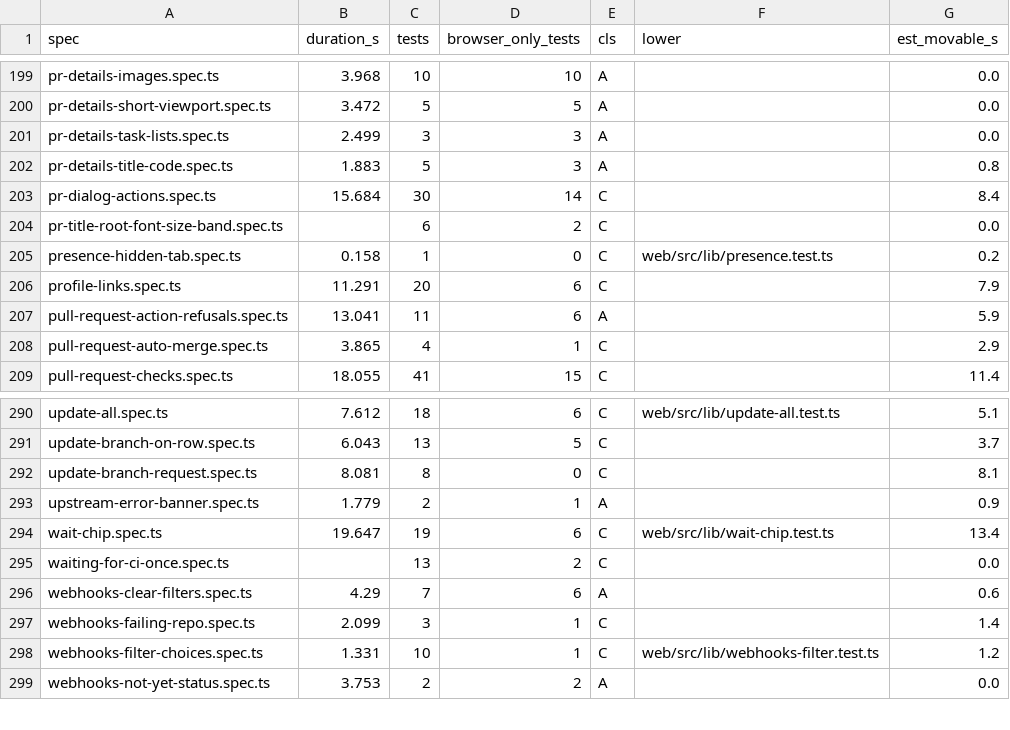
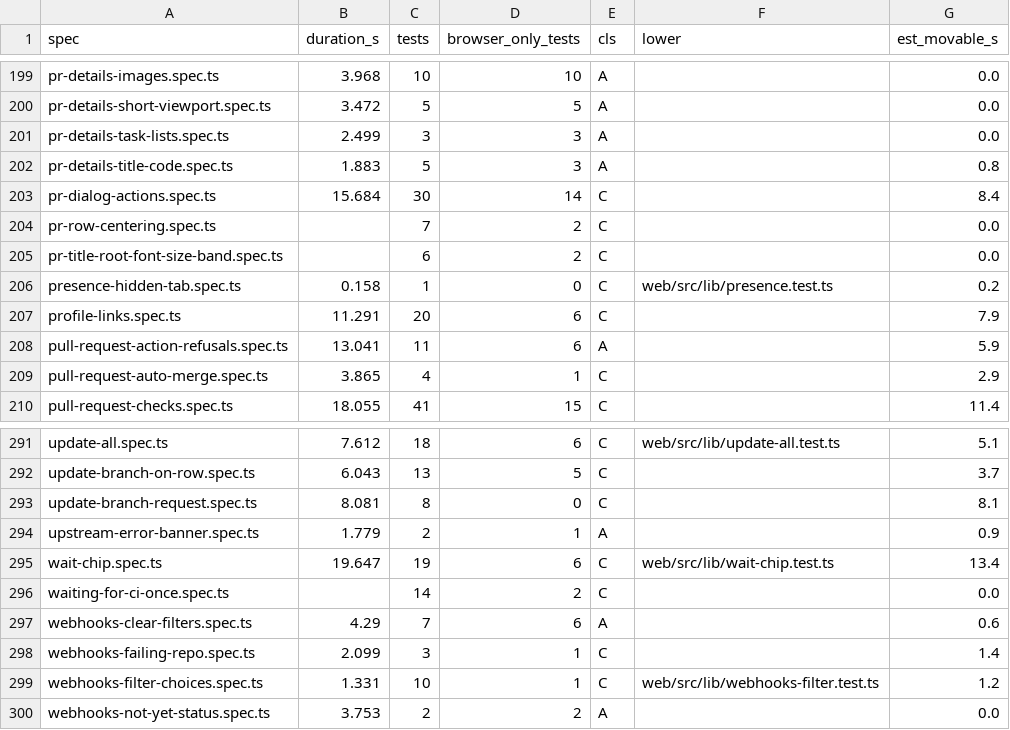
Before and after one commit to alrayyes/forge-dashboard, a CSV file: docs/e2e-audit/spec-classes.csv, drawn as a sheet; only a part is shown, gaps mark what is left out.

```diff
--- a/docs/e2e-audit/spec-classes.csv
+++ b/docs/e2e-audit/spec-classes.csv
@@ -203,2 +203,3 @@ pr-details-title-code.spec.ts,1.883,5,3,A,,0.8
 pr-dialog-actions.spec.ts,15.684,30,14,C,,8.4
+pr-row-centering.spec.ts,,7,2,C,,0.0
 pr-title-root-font-size-band.spec.ts,,6,2,C,,0.0
@@ -294,3 +295,3 @@ upstream-error-banner.spec.ts,1.779,2,1,A,,0.9
 wait-chip.spec.ts,19.647,19,6,C,web/src/lib/wait-chip.test.ts,13.4
-waiting-for-ci-once.spec.ts,,13,2,C,,0.0
+waiting-for-ci-once.spec.ts,,14,2,C,,0.0
 webhooks-clear-filters.spec.ts,4.29,7,6,A,,0.6
```
Also changed, not shown: 16 other files.
